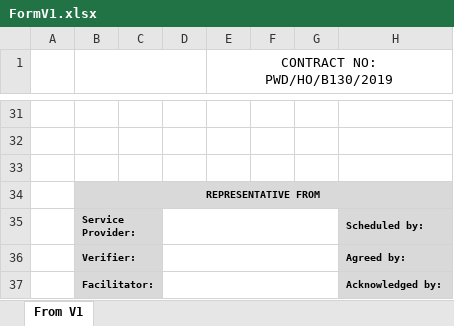
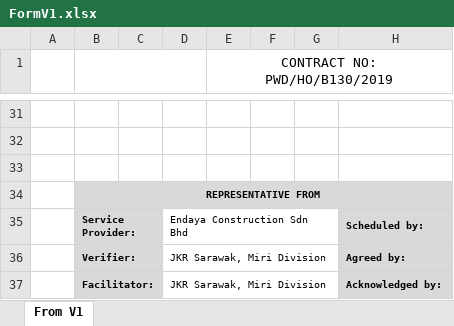
Before and after one commit to jayanthkundety/RAMMS2.0, an Excel workbook: RAMS/Web/RAMMS.Web.UI/wwwroot/Templates/FormV1.xlsx, sheet From V1, drawn as a sheet; only a part is shown, gaps mark what is left out; values as stored, in another font and other column widths than the file's, no borders; charts and pictures not drawn; the diff names each change by its address in the sheet, - before the commit and + after, or states it on an @@ line.

```diff
--- a/RAMS/Web/RAMMS.Web.UI/wwwroot/Templates/FormV1.xlsx (sheet From V1)
+++ b/RAMS/Web/RAMMS.Web.UI/wwwroot/Templates/FormV1.xlsx (sheet From V1)
-D35: (empty)
+D35: Endaya Construction Sdn Bhd
-D36:D37: (empty)
+D36:D37: JKR Sarawak, Miri Division
```
Also changed, not shown: charts or pictures, RAMS/Web/RAMMS.Web.UI/wwwroot/Templates/FormV3.xlsx, 10 other files.
